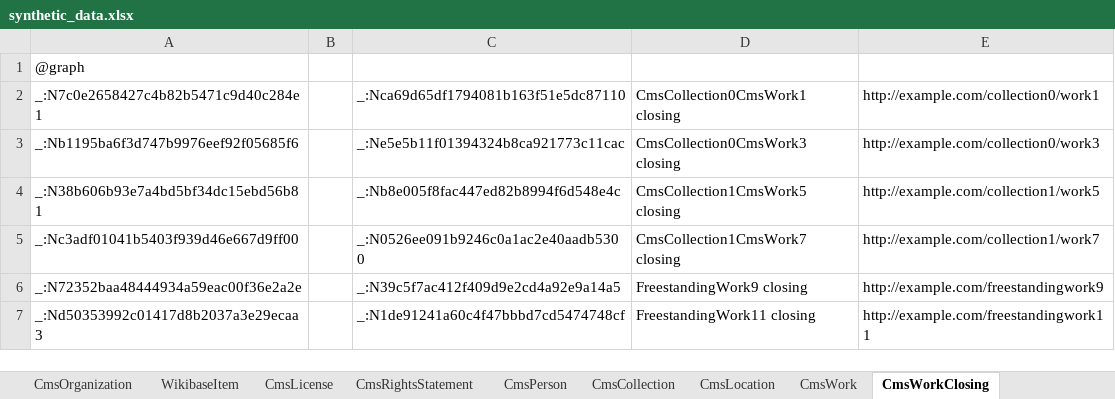
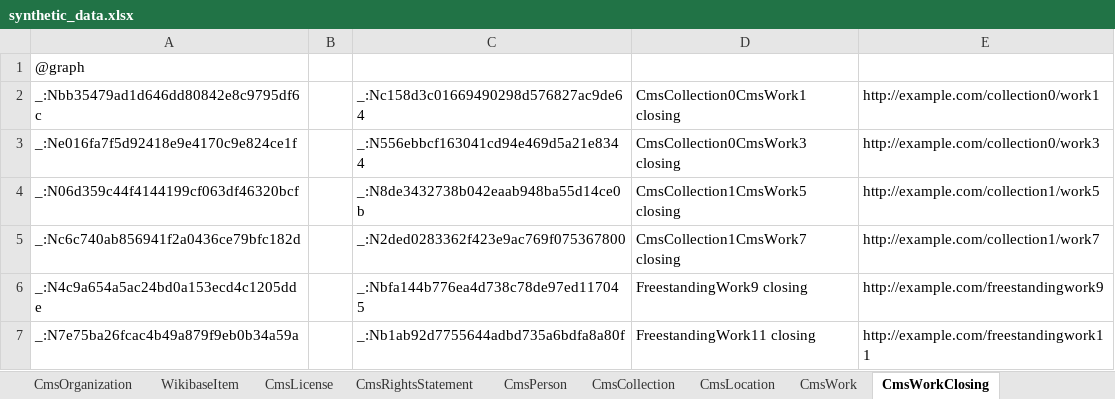
Before and after one commit to paradicms/paradicms, an Excel workbook: data/synthetic/synthetic_data.xlsx, sheet CmsWorkClosing, drawn as a sheet; values as stored, in another font and other column widths than the file's, no borders; the diff names each change by its address in the sheet, - before the commit and + after, or states it on an @@ line.

```diff
--- a/data/synthetic/synthetic_data.xlsx (sheet CmsWorkClosing)
+++ b/data/synthetic/synthetic_data.xlsx (sheet CmsWorkClosing)
-A2: _:N7c0e2658427c4b82b5471c9d40c284e1
+A2: _:Nbb35479ad1d646dd80842e8c9795df6c
-C2: _:Nca69d65df1794081b163f51e5dc87110
+C2: _:Nc158d3c01669490298d576827ac9de64
-A3: _:Nb1195ba6f3d747b9976eef92f05685f6
+A3: _:Ne016fa7f5d92418e9e4170c9e824ce1f
-C3: _:Ne5e5b11f01394324b8ca921773c11cac
+C3: _:N556ebbcf163041cd94e469d5a21e8344
-A4: _:N38b606b93e7a4bd5bf34dc15ebd56b81
+A4: _:N06d359c44f4144199cf063df46320bcf
-C4: _:Nb8e005f8fac447ed82b8994f6d548e4c
+C4: _:N8de3432738b042eaab948ba55d14ce0b
-A5: _:Nc3adf01041b5403f939d46e667d9ff00
+A5: _:Nc6c740ab856941f2a0436ce79bfc182d
-C5: _:N0526ee091b9246c0a1ac2e40aadb5300
+C5: _:N2ded0283362f423e9ac769f075367800
-A6: _:N72352baa48444934a59eac00f36e2a2e
+A6: _:N4c9a654a5ac24bd0a153ecd4c1205dde
-C6: _:N39c5f7ac412f409d9e2cd4a92e9a14a5
+C6: _:Nbfa144b776ea4d738c78de97ed117045
-A7: _:Nd50353992c01417d8b2037a3e29ecaa3
+A7: _:N7e75ba26fcac4b49a879f9eb0b34a59a
-C7: _:N1de91241a60c4f47bbbd7cd5474748cf
+C7: _:Nb1ab92d7755644adbd735a6bdfa8a80f
```
Also changed, not shown: sheet CmsWork, sheet CmsImage, sheet CmsLicense, sheet CmsWorkOpening, sheet CmsRightsStatement, 8 other files.
